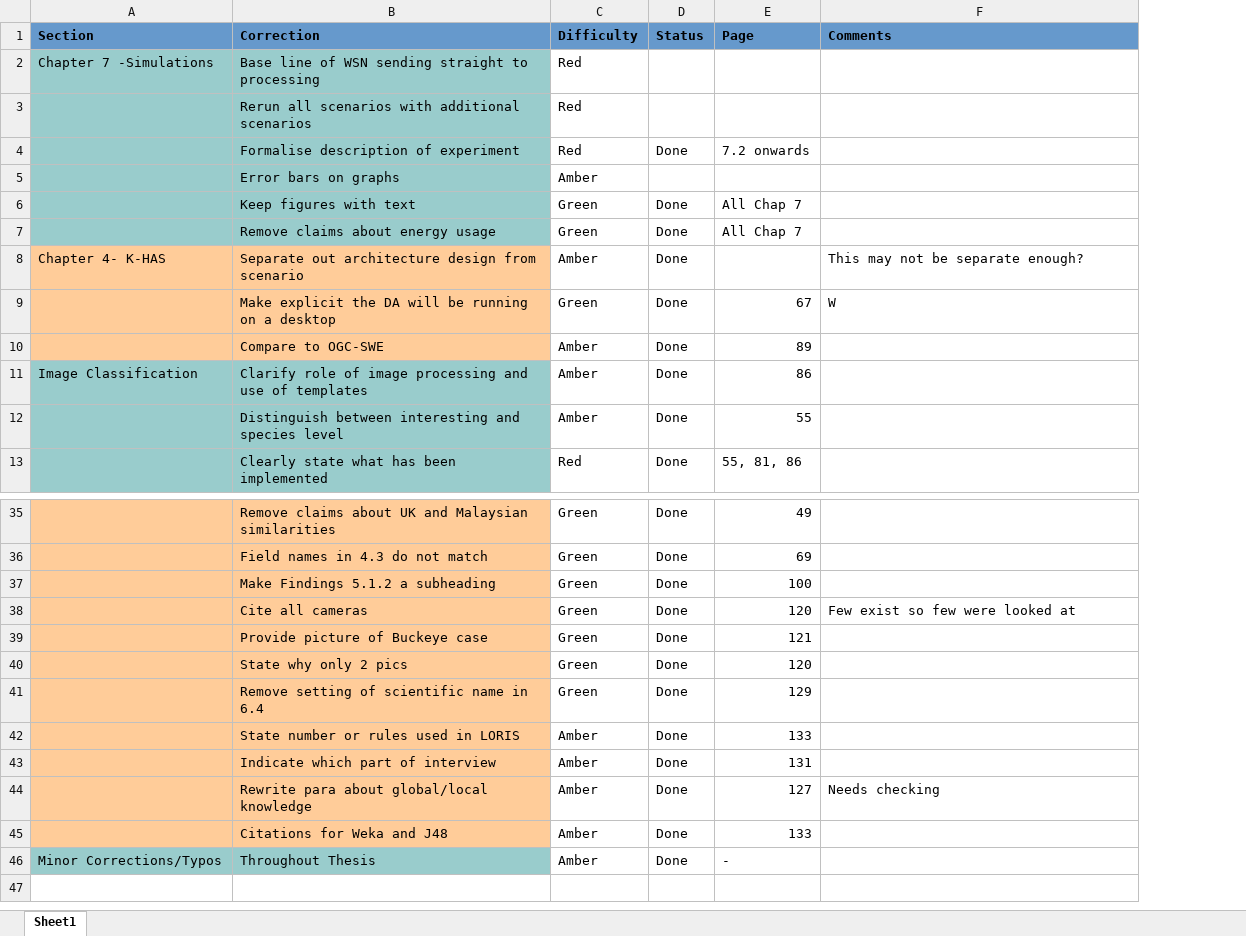
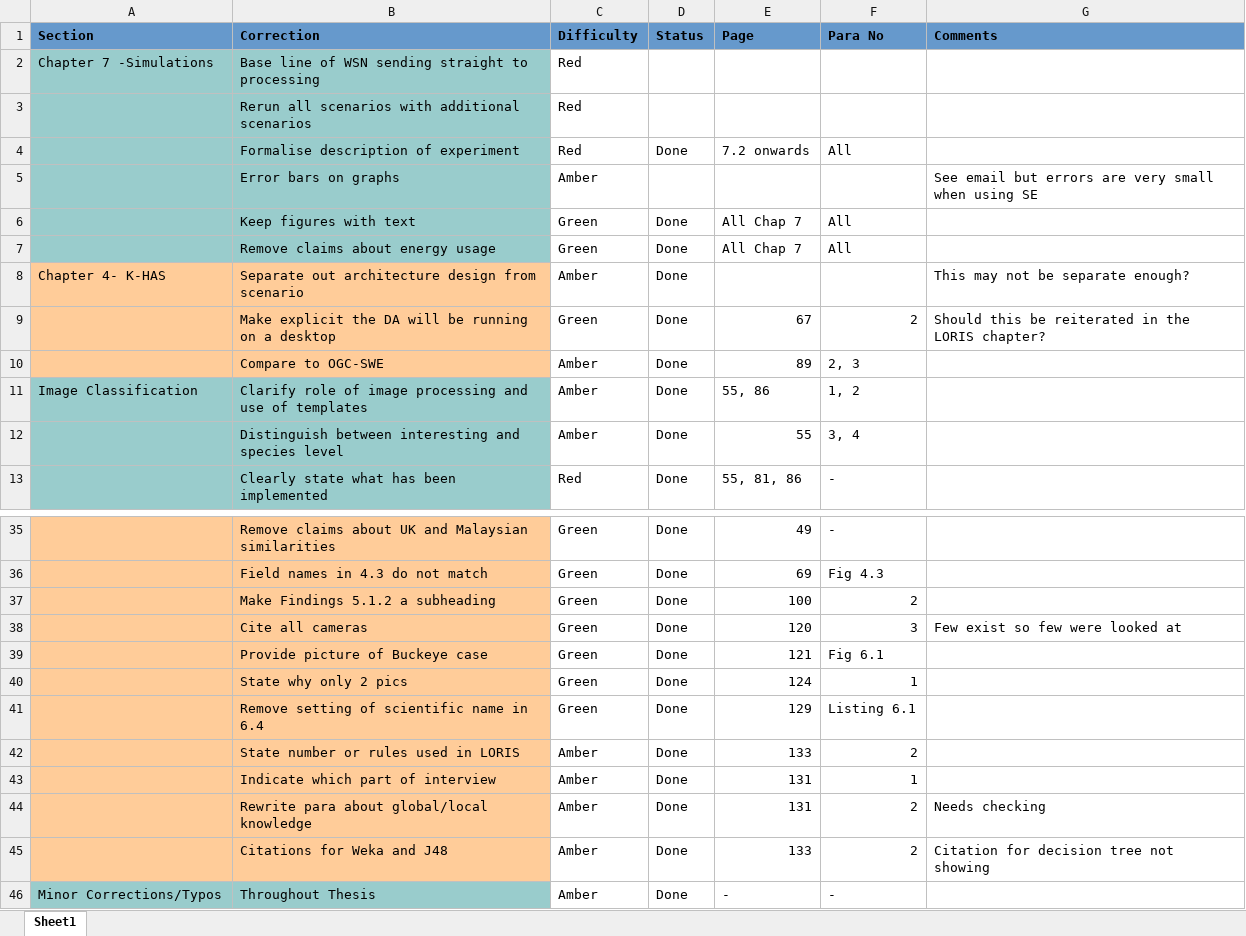
Before and after one commit to encima/thesis, an Excel workbook: changes.xlsx, sheet Sheet1, drawn as a sheet; only a part is shown, gaps mark what is left out; values as stored, in another font and other column widths than the file's, no borders; conditional formats not drawn; addresses are those after the commit; the diff names each change by its address in the sheet, - before the commit and + after, or states it on an @@ line.

```diff
--- a/changes.xlsx (sheet Sheet1)
+++ b/changes.xlsx (sheet Sheet1)
+column F (Para No), rows 4-13: All |  | All | All |  | 2 | 2, 3 | 1, 2 | 3, 4 | -; rows 35-46: - | Fig 4.3 | 2 | 3 | Fig 6.1 | 1 | Listing 6.1 | 2 | 1 | 2 | 2 | -
-G5 (Comments): (empty)
+G5 (Comments): See email but errors are very small when using SE
-G9 (Comments): W
+G9 (Comments): Should this be reiterated in the LORIS chapter?
-E11 (Page): 86
+E11 (Page): 55, 86
-E40 (Page): 120
+E40 (Page): 124
-E44 (Page): 127
+E44 (Page): 131
-G45 (Comments): (empty)
+G45 (Comments): Citation for decision tree not showing
```
Also changed, not shown: 18 other files.
